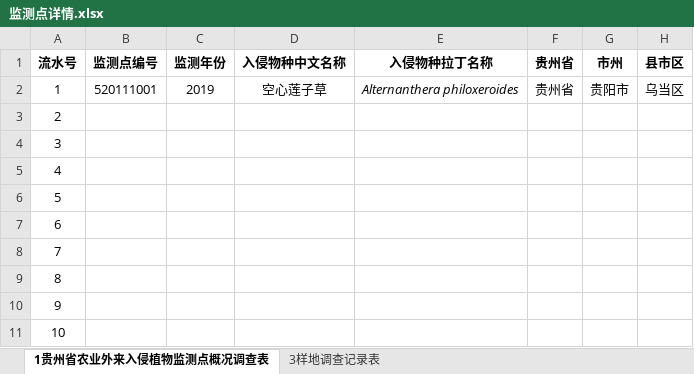
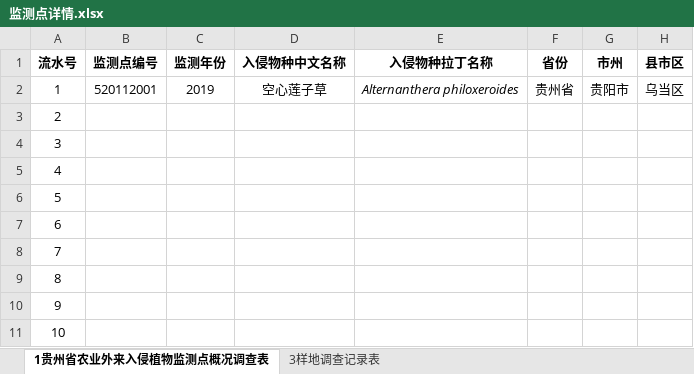
Before and after one commit to caixiaoguang/gz-plant-monitor, an Excel workbook: public/监测点详情.xlsx, sheet 1贵州省农业外来入侵植物监测点概况调查表, drawn as a sheet; only a part is shown; values as stored, in another font and other column widths than the file's, no borders; table styles not drawn; the diff names each change by its address in the sheet, - before the commit and + after, or states it on an @@ line.

```diff
--- a/public/监测点详情.xlsx (sheet 1贵州省农业外来入侵植物监测点概况调查表)
+++ b/public/监测点详情.xlsx (sheet 1贵州省农业外来入侵植物监测点概况调查表)
-F1: 贵州省
+F1: 省份
-B2 (监测点编号): 520111001
+B2 (监测点编号): 520112001
```
Also changed, not shown: sheet 3样地调查记录表, public/监测点信息.xlsx, 45 other files.
